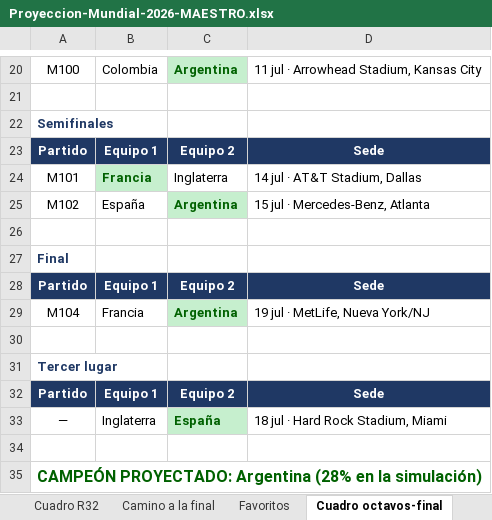
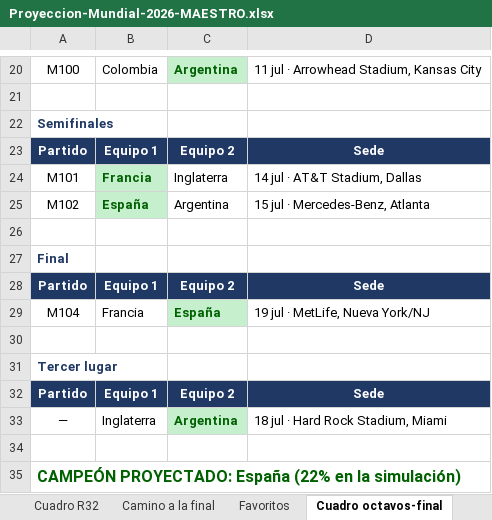
Before and after one commit to vixbee/mundial-2026, an Excel workbook: Proyeccion-Mundial-2026-MAESTRO.xlsx, sheet Cuadro octavos-final, drawn as a sheet; only a part is shown, gaps mark what is left out; values as stored, in another font and other column widths than the file's, no borders; the diff names each change by its address in the sheet, - before the commit and + after, or states it on an @@ line.

```diff
--- a/Proyeccion-Mundial-2026-MAESTRO.xlsx (sheet Cuadro octavos-final)
+++ b/Proyeccion-Mundial-2026-MAESTRO.xlsx (sheet Cuadro octavos-final)
@@ B25 fill: none → #C6EFCE, bold: off → on, text colour: black → #006100 @@
@@ C25 fill: #C6EFCE → none, bold: on → off, text colour: #006100 → black @@
-C29: Argentina
+C29: España
-C33: España
+C33: Argentina
-A35: CAMPEÓN PROYECTADO: Argentina (28% en la…
+A35: CAMPEÓN PROYECTADO: España (22% en la…
```
Also changed, not shown: sheet Camino a la final, sheet Favoritos, 2 other files.
